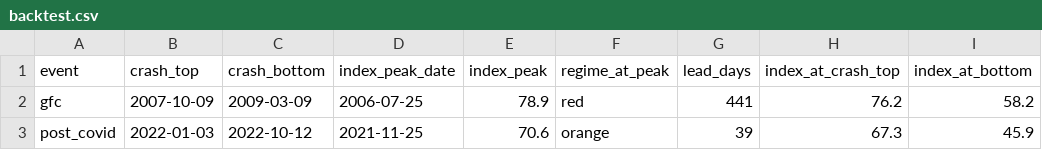
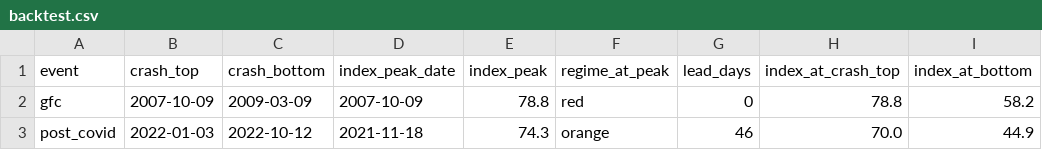
Before and after one commit to dshong12-hash/ai-bubble-index, a CSV file: data/processed/backtest.csv, drawn as a sheet; only a part is shown; the diff names each change by its address in the sheet, - before the commit and + after, or states it on an @@ line.

```diff
--- a/data/processed/backtest.csv
+++ b/data/processed/backtest.csv
-D2 (index_peak_date): 2006-07-25
+D2 (index_peak_date): 2007-10-09
-E2 (index_peak): 78.9
+E2 (index_peak): 78.8
-G2 (lead_days): 441
+G2 (lead_days): 0
-H2 (index_at_crash_top): 76.2
+H2 (index_at_crash_top): 78.8
-D3 (index_peak_date): 2021-11-25
+D3 (index_peak_date): 2021-11-18
-E3 (index_peak): 70.6
+E3 (index_peak): 74.3
-G3 (lead_days): 39
+G3 (lead_days): 46
-H3 (index_at_crash_top): 67.3
+H3 (index_at_crash_top): 70.0
-I3 (index_at_bottom): 45.9
+I3 (index_at_bottom): 44.9
```
Also changed, not shown: data/processed/sensitivity.csv, 7 other files.
